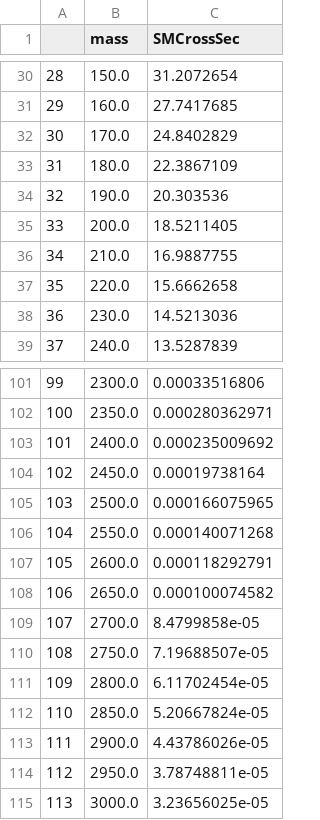
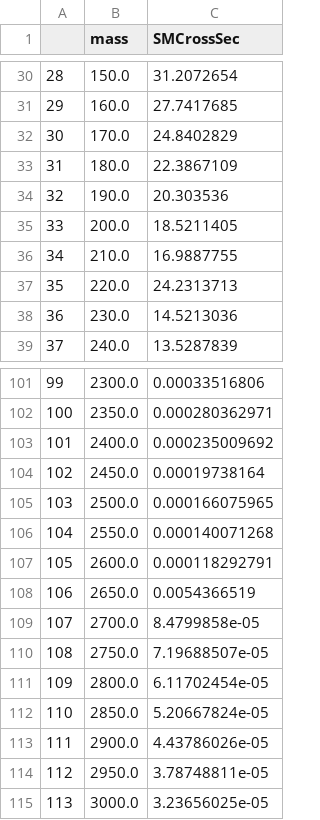
Before and after one commit to HaCurry/TRSM-pheno-study, a TSV file: testing/SusHi_HiggsCrossSections/13TeV_SusHiCrossSections.tsv, drawn as a sheet; only a part is shown, gaps mark what is left out.

Commit message:
There seems to have been some issue the last time I reran SusHi, I think it is just a hiccup. Because two values were switched. These are at M = 220 and M = 2650, but these changes are minimal and only single points, looks just like SusHi had a hiccup, nothing really too concerning, I will not rerun the plotting scripts for just these two points.

```diff
--- a/testing/SusHi_HiggsCrossSections/13TeV_SusHiCrossSections.tsv
+++ b/testing/SusHi_HiggsCrossSections/13TeV_SusHiCrossSections.tsv
@@ -36,3 +36,3 @@
 34	210.0	16.9887755
-35	220.0	15.6662658
+35	220.0	24.2313713
 36	230.0	14.5213036
@@ -107,3 +107,3 @@
 105	2600.0	0.000118292791
-106	2650.0	0.000100074582
+106	2650.0	0.0054366519
 107	2700.0	8.4799858e-05
```
Also changed, not shown: testing/SusHi_HiggsCrossSections/13_6TeV_SusHiImprCrossSections.tsv.
